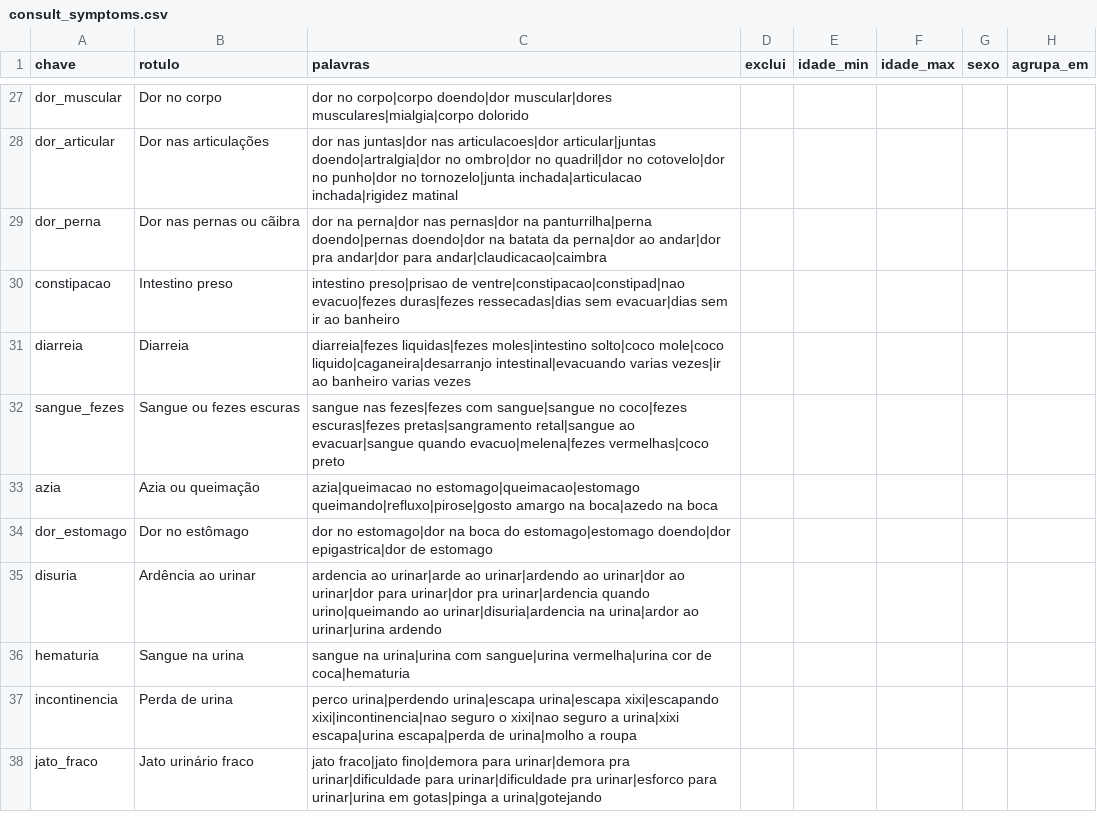
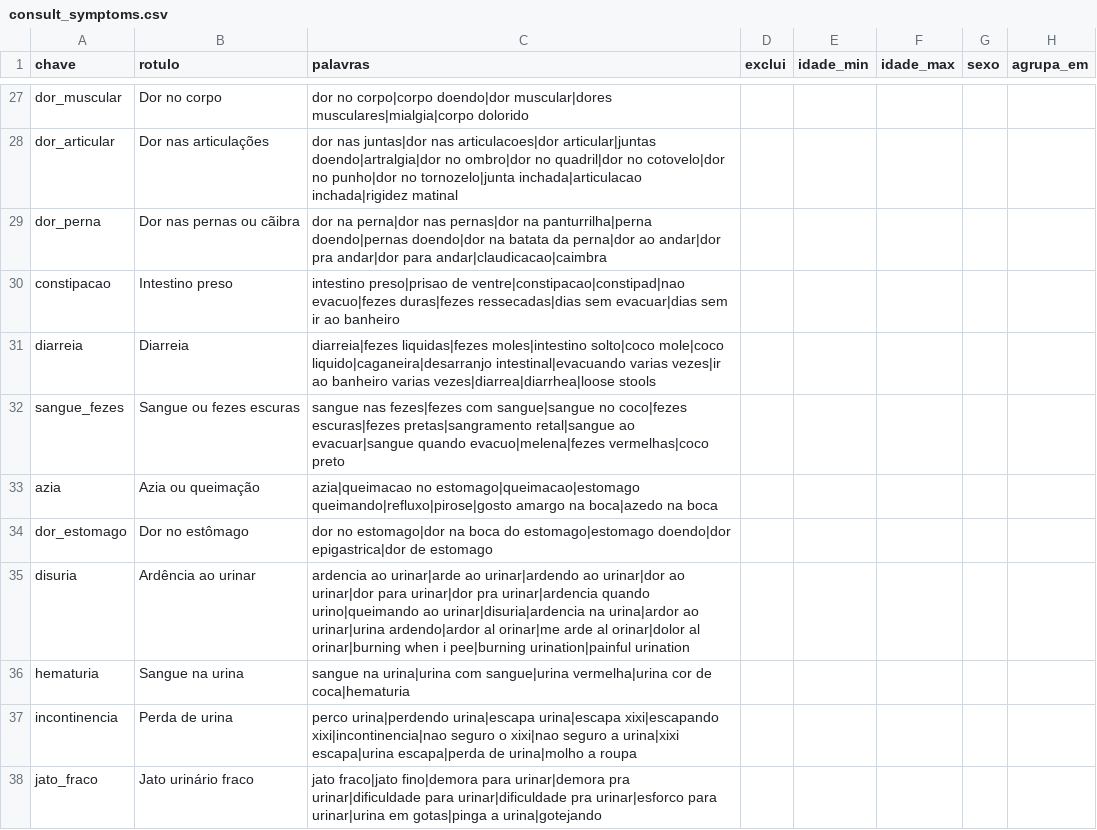
Before and after one commit to rafaelromanini/housIA, a CSV file: data/reference/consult_symptoms.csv, drawn as a sheet; only a part is shown, gaps mark what is left out; the diff covers the shown part only.

```diff
--- a/data/reference/consult_symptoms.csv
+++ b/data/reference/consult_symptoms.csv
@@ -30,3 +30,3 @@ dor_perna,Dor nas pernas ou cãibra,dor na perna|dor nas pernas|dor na panturril
 constipacao,Intestino preso,intestino preso|prisao de ventre|constipacao|constipad|nao evacuo|fezes duras|fezes ressecadas|dias sem evacuar|dias sem ir ao banheiro,,,,,
-diarreia,Diarreia,diarreia|fezes liquidas|fezes moles|intestino solto|coco mole|coco liquido|caganeira|desarranjo intestinal|evacuando varias vezes|ir ao banheiro varias vezes,,,,,
+diarreia,Diarreia,diarreia|fezes liquidas|fezes moles|intestino solto|coco mole|coco liquido|caganeira|desarranjo intestinal|evacuando varias vezes|ir ao banheiro varias vezes|diarrea|diarrhea|loose stools,,,,,
 sangue_fezes,Sangue ou fezes escuras,sangue nas fezes|fezes com sangue|sangue no coco|fezes escuras|fezes pretas|sangramento retal|sangue ao evacuar|sangue quando evacuo|melena|fezes vermelhas|coco preto,,,,,
@@ -34,3 +34,3 @@ azia,Azia ou queimação,azia|queimacao no estomago|queimacao|estomago queimando
 dor_estomago,Dor no estômago,dor no estomago|dor na boca do estomago|estomago doendo|dor epigastrica|dor de estomago,,,,,
-disuria,Ardência ao urinar,ardencia ao urinar|arde ao urinar|ardendo ao urinar|dor ao urinar|dor para urinar|dor pra urinar|ardencia quando urino|queimando ao urinar|disuria|ardencia na urina|ardor ao urinar|urina ardendo,,,,,
+disuria,Ardência ao urinar,ardencia ao urinar|arde ao urinar|ardendo ao urinar|dor ao urinar|dor para urinar|dor pra urinar|ardencia quando urino|queimando ao urinar|disuria|ardencia na urina|ardor ao urinar|urina ardendo|ardor al orinar|me arde al orinar|dolor al orinar|burning when i pee|burning urination|painful urination,,,,,
 hematuria,Sangue na urina,sangue na urina|urina com sangue|urina vermelha|urina cor de coca|hematuria,,,,,
```
Also changed, not shown: 25 edited cells elsewhere in this file, data/reference/consult_emotions.csv, 27 other files.
